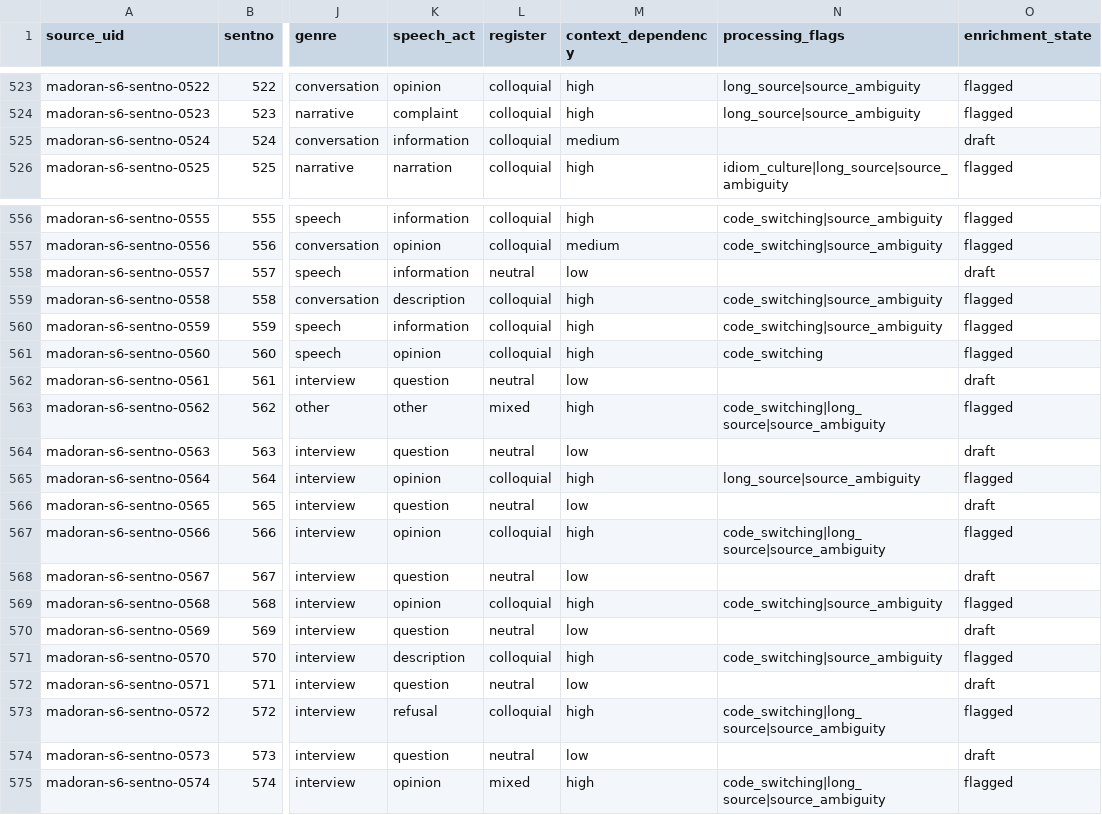
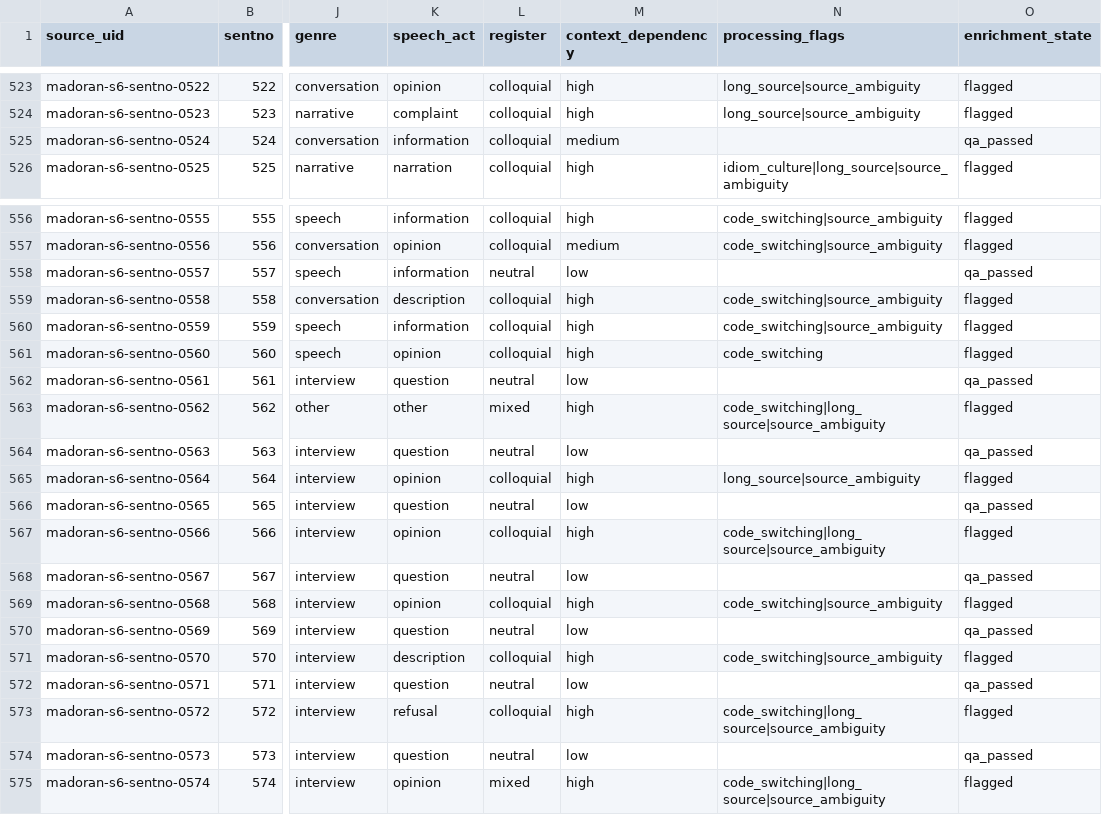
Before and after one commit to Yucef-84/data-orandarja, a TSV file: data/master/enrichment/madoran_sentence_enrichment.tsv, drawn as a sheet; only a part is shown, gaps mark what is left out; the diff names each change by its address in the sheet, - before the commit and + after, or states it on an @@ line.

Commit message:
Approve MADOran Batch 09 HeadGPT review

```diff
--- a/data/master/enrichment/madoran_sentence_enrichment.tsv
+++ b/data/master/enrichment/madoran_sentence_enrichment.tsv
-O525 (enrichment_state): draft
+O525 (enrichment_state): qa_passed
-O558 (enrichment_state): draft
+O558 (enrichment_state): qa_passed
-O562 (enrichment_state): draft
+O562 (enrichment_state): qa_passed
-O564 (enrichment_state): draft
+O564 (enrichment_state): qa_passed
-O566 (enrichment_state): draft
+O566 (enrichment_state): qa_passed
-O568 (enrichment_state): draft
+O568 (enrichment_state): qa_passed
-O570 (enrichment_state): draft
+O570 (enrichment_state): qa_passed
-O572 (enrichment_state): draft
+O572 (enrichment_state): qa_passed
-O574 (enrichment_state): draft
+O574 (enrichment_state): qa_passed
```
Also changed, not shown: 5 other files.
